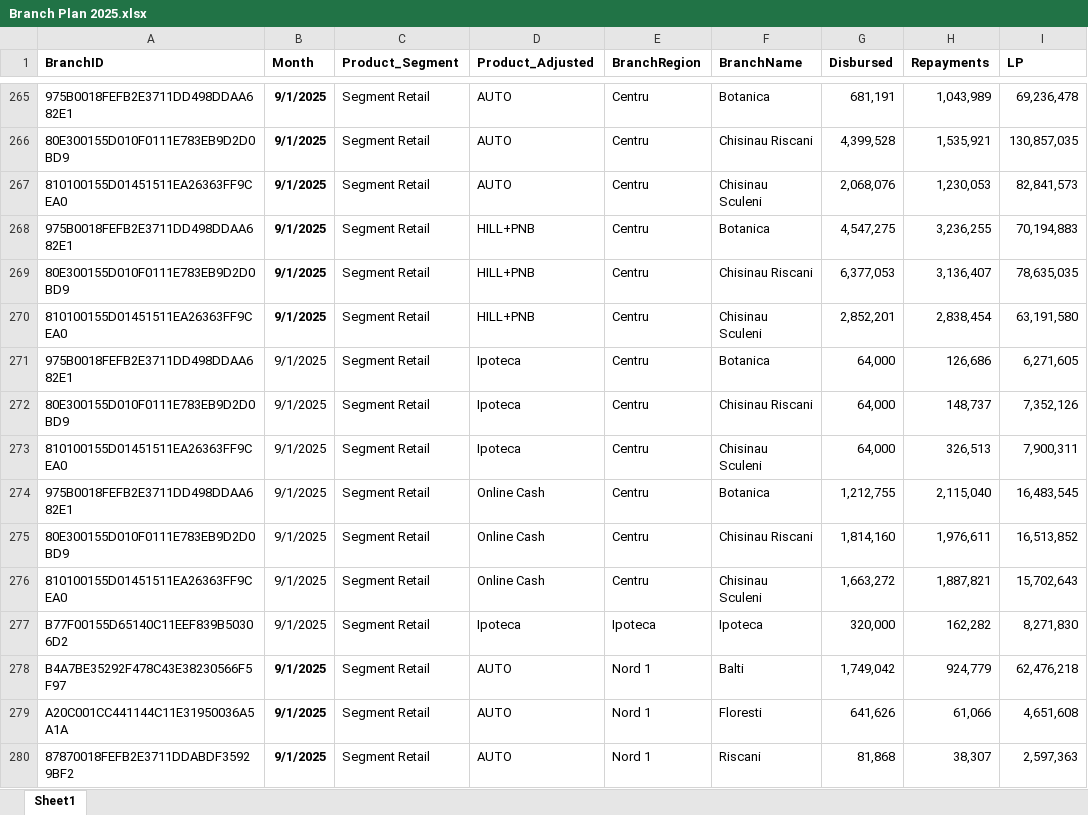
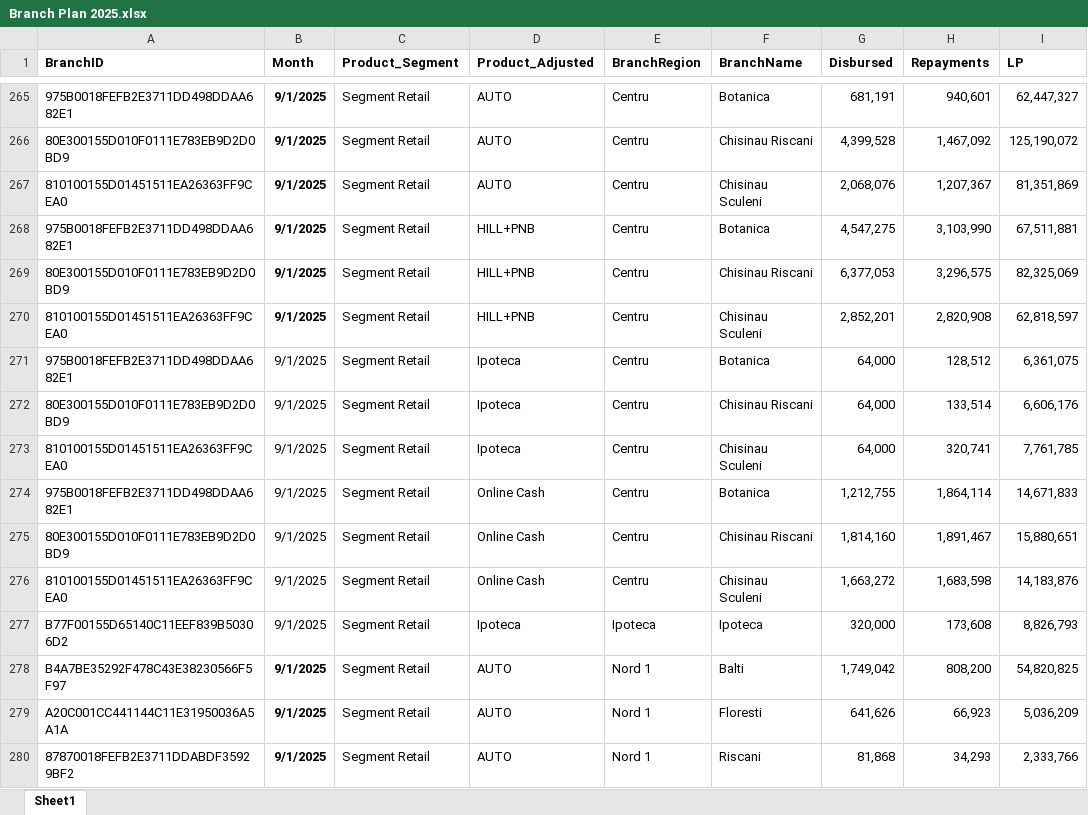
Before and after one commit to EugeniuPascal/ATK_SQL_Compilation, an Excel workbook: data/2tbl_Gold_Fact_BudgetBranch/Branch Plan 2025.xlsx, sheet Sheet1, drawn as a sheet; only a part is shown, gaps mark what is left out; values as stored, in another font and other column widths than the file's, no borders; the diff covers the shown part only; the diff names each change by its address in the sheet, - before the commit and + after, or states it on an @@ line.

```diff
--- a/data/2tbl_Gold_Fact_BudgetBranch/Branch Plan 2025.xlsx (sheet Sheet1)
+++ b/data/2tbl_Gold_Fact_BudgetBranch/Branch Plan 2025.xlsx (sheet Sheet1)
-H265 (Repayments): 1,043,989
+H265 (Repayments): 940,601
-I265 (LP): 69,236,478
+I265 (LP): 62,447,327
-H266 (Repayments): 1,535,921
+H266 (Repayments): 1,467,092
-I266 (LP): 130,857,035
+I266 (LP): 125,190,072
-H267 (Repayments): 1,230,053
+H267 (Repayments): 1,207,367
-I267 (LP): 82,841,573
+I267 (LP): 81,351,869
-H268 (Repayments): 3,236,255
+H268 (Repayments): 3,103,990
-I268 (LP): 70,194,883
+I268 (LP): 67,511,881
-H269 (Repayments): 3,136,407
+H269 (Repayments): 3,296,575
-I269 (LP): 78,635,035
+I269 (LP): 82,325,069
-H270 (Repayments): 2,838,454
+H270 (Repayments): 2,820,908
-I270 (LP): 63,191,580
+I270 (LP): 62,818,597
-H271 (Repayments): 126,686
+H271 (Repayments): 128,512
-I271 (LP): 6,271,605
+I271 (LP): 6,361,075
-H272 (Repayments): 148,737
+H272 (Repayments): 133,514
-I272 (LP): 7,352,126
+I272 (LP): 6,606,176
-H273 (Repayments): 326,513
+H273 (Repayments): 320,741
-I273 (LP): 7,900,311
+I273 (LP): 7,761,785
-H274 (Repayments): 2,115,040
+H274 (Repayments): 1,864,114
-I274 (LP): 16,483,545
+I274 (LP): 14,671,833
-H275 (Repayments): 1,976,611
+H275 (Repayments): 1,891,467
-I275 (LP): 16,513,852
+I275 (LP): 15,880,651
-H276 (Repayments): 1,887,821
+H276 (Repayments): 1,683,598
-I276 (LP): 15,702,643
+I276 (LP): 14,183,876
-H277 (Repayments): 162,282
+H277 (Repayments): 173,608
-I277 (LP): 8,271,830
+I277 (LP): 8,826,793
-H278 (Repayments): 924,779
+H278 (Repayments): 808,200
-I278 (LP): 62,476,218
+I278 (LP): 54,820,825
-H279 (Repayments): 61,066
+H279 (Repayments): 66,923
-I279 (LP): 4,651,608
+I279 (LP): 5,036,209
-H280 (Repayments): 38,307
+H280 (Repayments): 34,293
-I280 (LP): 2,597,363
+I280 (LP): 2,333,766
```
Also changed, not shown: 82 added rows, 130 edited cells and cell formats elsewhere in this sheet.
